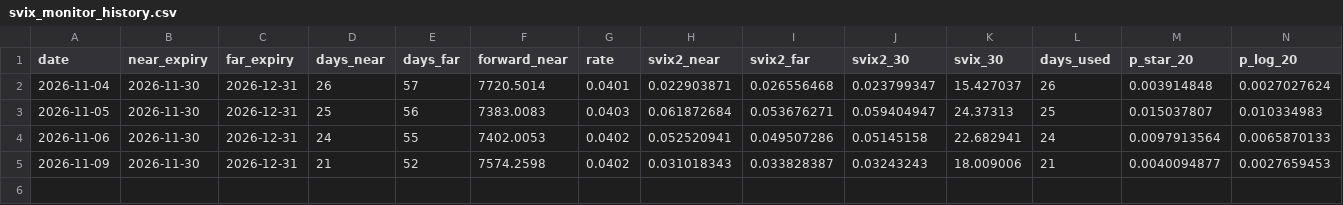
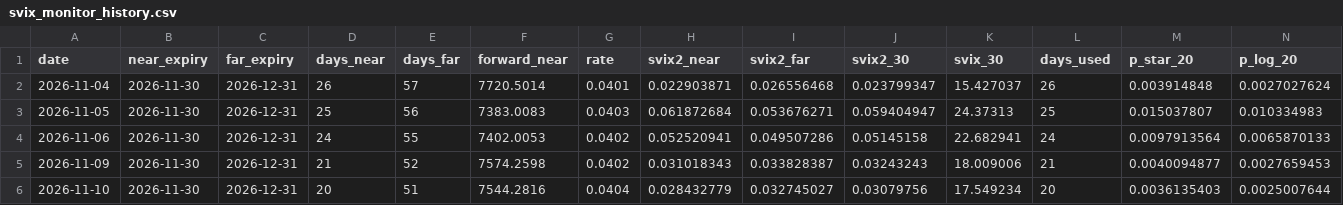
Before and after one commit to chenqiww/svix-crash-monitor, a CSV file: svix_monitor_history.csv, drawn as a sheet; only a part is shown; rows hold the shown columns only; the diff names each change by its address in the sheet, - before the commit and + after, or states it on an @@ line.

```diff
--- a/svix_monitor_history.csv
+++ b/svix_monitor_history.csv
+row 6: 2026-11-10 | 2026-11-30 | 2026-12-31 | 20 | 51 | 7544.2816 | 0.0404 | 0.028432779 | 0.032745027 | 0.03079756 | 17.549234 | 20 | 0.0036135403 | 0.0025007644
```
